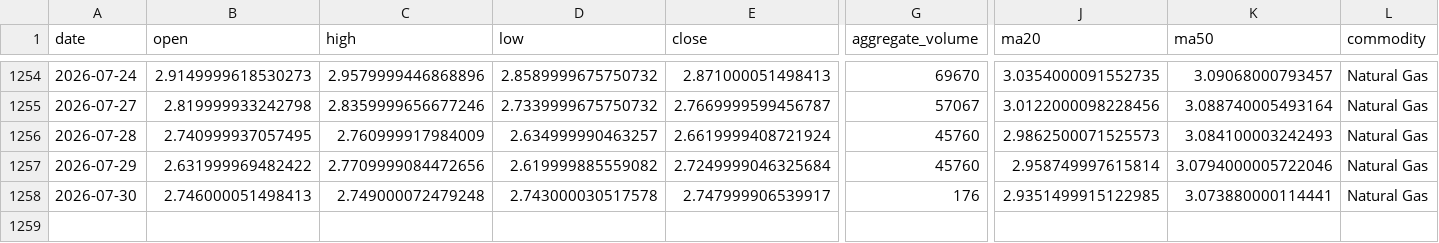
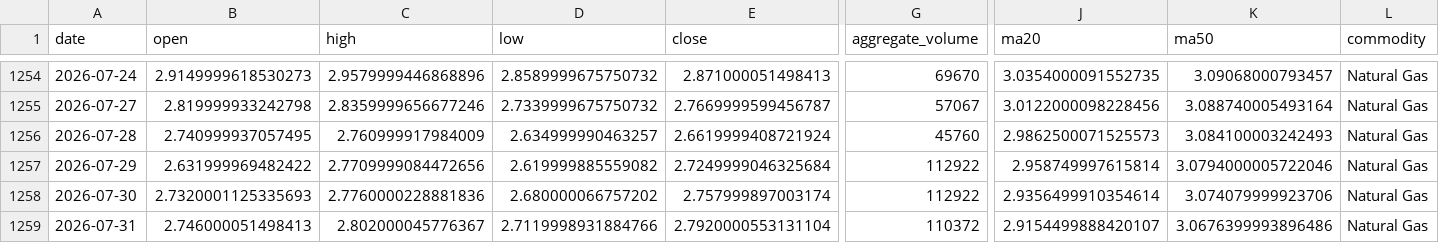
Before and after one commit to jjch1986/price-chart-site, a CSV file: data/Natural_Gas_data.csv, drawn as a sheet; only a part is shown, gaps mark what is left out; rows hold the shown columns only; the diff names each change by its address in the sheet, - before the commit and + after, or states it on an @@ line.

```diff
--- a/data/Natural_Gas_data.csv
+++ b/data/Natural_Gas_data.csv
-G1257 (aggregate_volume): 45760
+G1257 (aggregate_volume): 112922
-B1258 (open): 2.746000051498413
+B1258 (open): 2.7320001125335693
-C1258 (high): 2.749000072479248
+C1258 (high): 2.7760000228881836
-D1258 (low): 2.743000030517578
+D1258 (low): 2.680000066757202
-E1258 (close): 2.747999906539917
+E1258 (close): 2.757999897003174
-G1258 (aggregate_volume): 176
+G1258 (aggregate_volume): 112922
-J1258 (ma20): 2.9351499915122985
+J1258 (ma20): 2.9356499910354614
-K1258 (ma50): 3.073880000114441
+K1258 (ma50): 3.074079999923706
+row 1259: 2026-07-31 | 2.746000051498413 | 2.802000045776367 | 2.7119998931884766 | 2.7920000553131104 | 110372 | 2.9154499888420107 | 3.0676399993896486 | Natural Gas
```
Also changed, not shown: data/Coffee_data.csv, data/Cotton_No2_data.csv, 21 other files.
